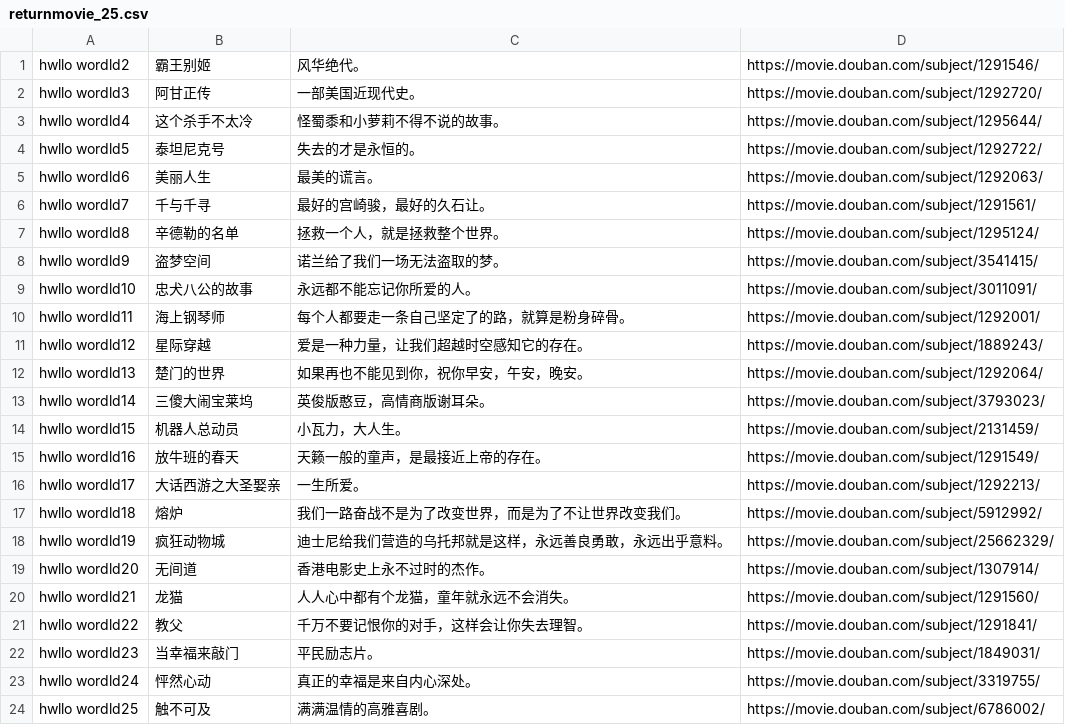
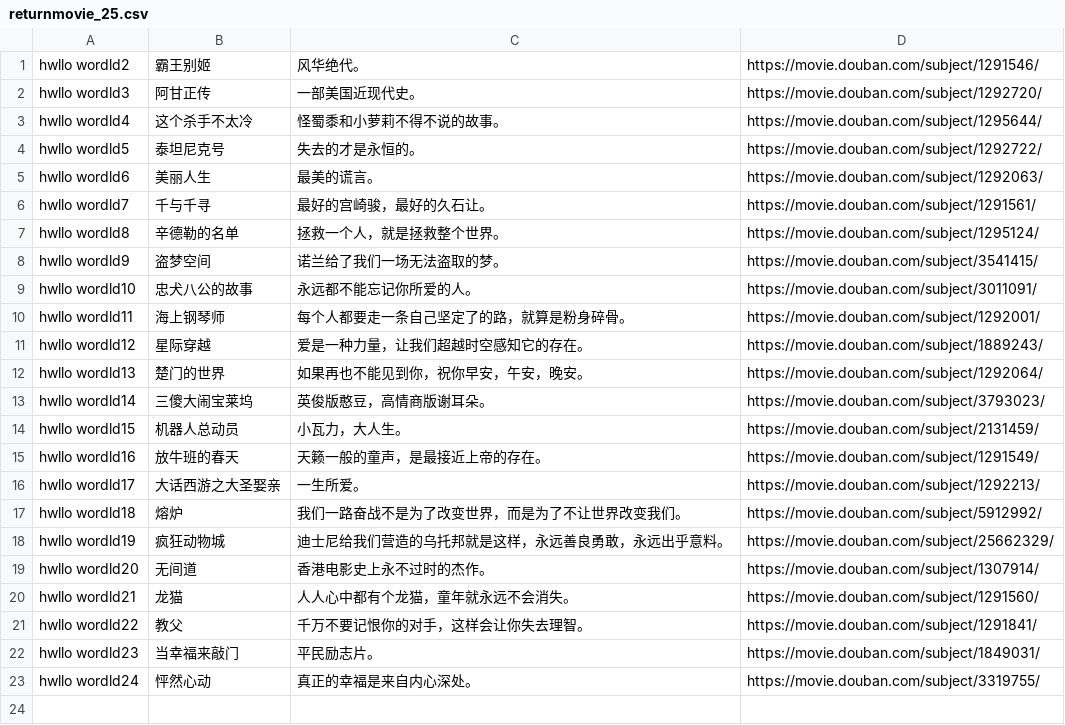
Before and after one commit to diguacheng/csvtransporter, a CSV file: returnmovie_25.csv, drawn as a sheet; the diff names each change by its address in the sheet, - before the commit and + after, or states it on an @@ line.

```diff
--- a/returnmovie_25.csv
+++ b/returnmovie_25.csv
-row 24: hwllo wordld25 | 触不可及 | 满满温情的高雅喜剧。 | https://movie.douban.com/subject/6786002/
```
Also changed, not shown: 3 other files.
